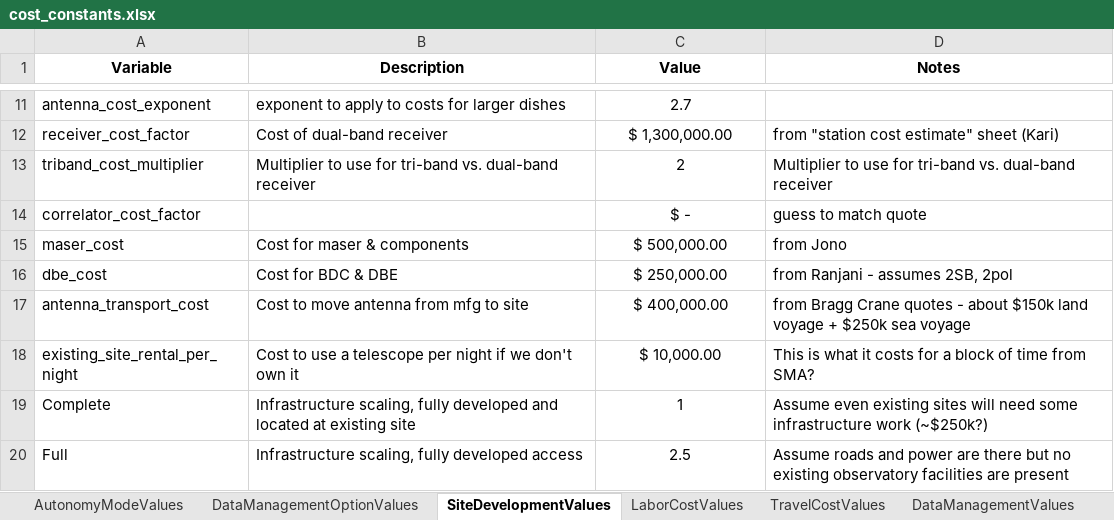
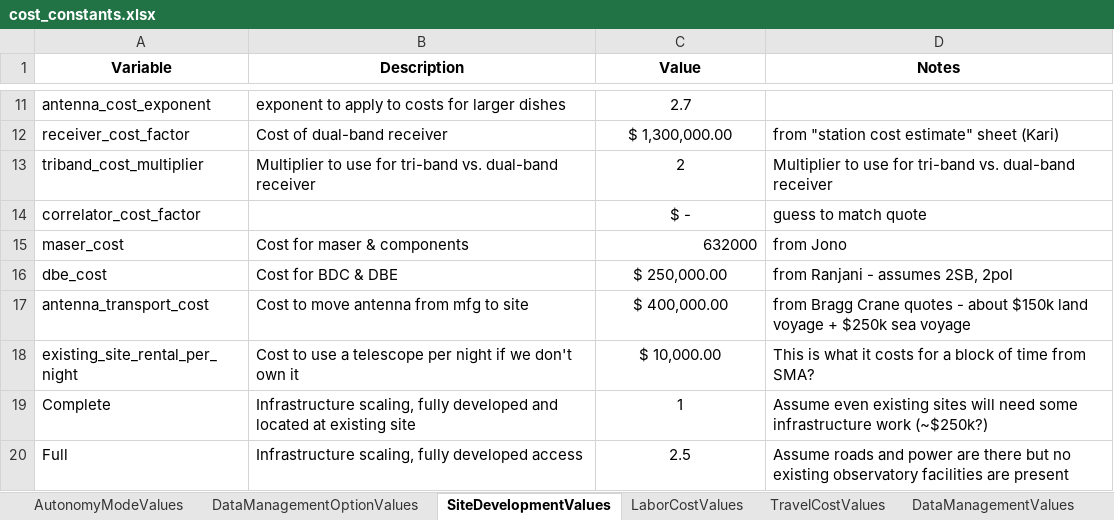
Before and after one commit to Smithsonian/ngehtutil, an Excel workbook: ngehtutil/cost/cost_constants.xlsx, sheet SiteDevelopmentValues, drawn as a sheet; only a part is shown, gaps mark what is left out; values as stored, in another font and other column widths than the file's, no borders; the diff names each change by its address in the sheet, - before the commit and + after, or states it on an @@ line.

```diff
--- a/ngehtutil/cost/cost_constants.xlsx (sheet SiteDevelopmentValues)
+++ b/ngehtutil/cost/cost_constants.xlsx (sheet SiteDevelopmentValues)
-C15 (Value): $ 500,000.00
+C15 (Value): 632000
-C15 alignment: center
+C15 alignment: right
```
Also changed, not shown: sheet DataManagementValues, 1 other file.
